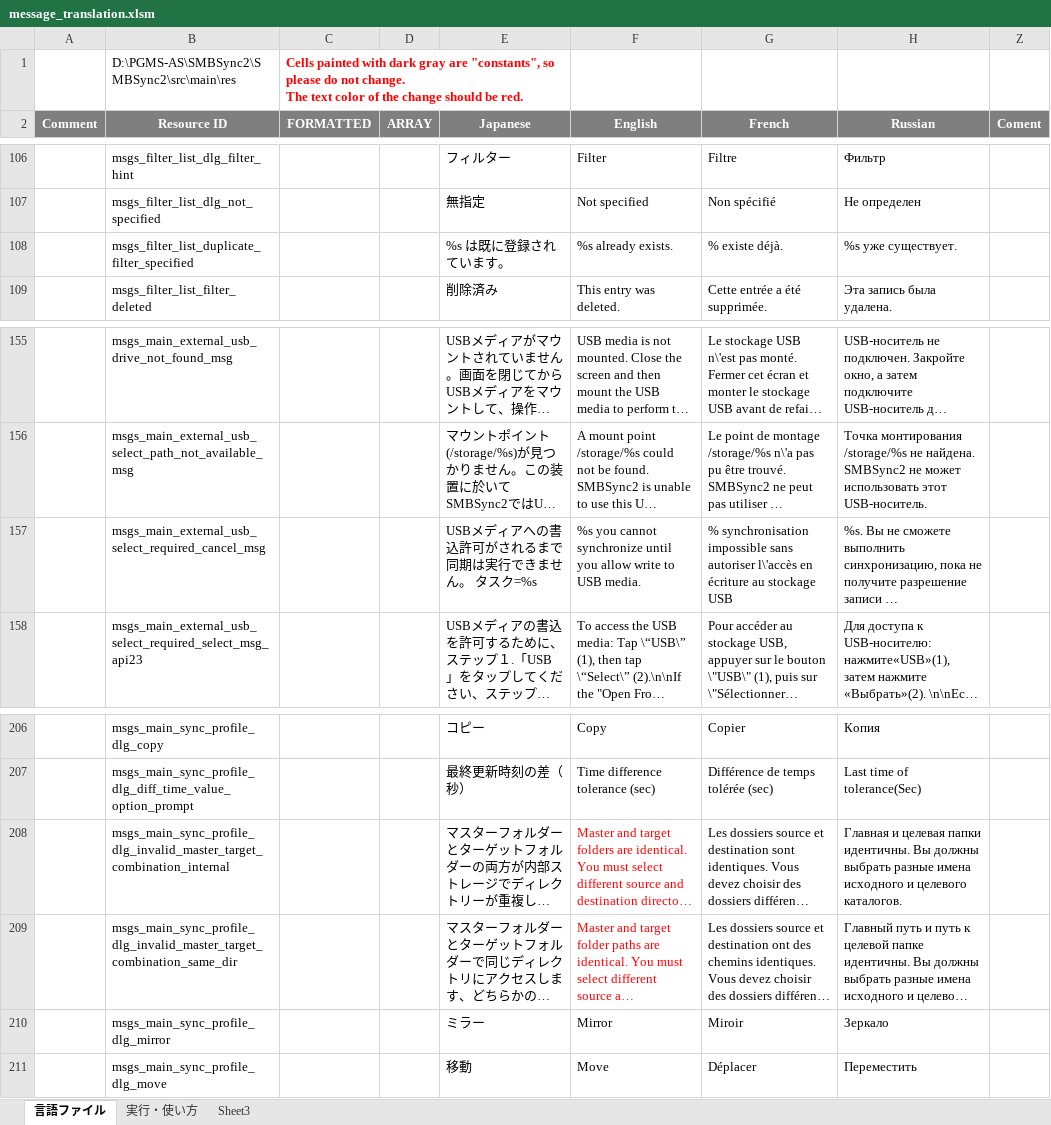
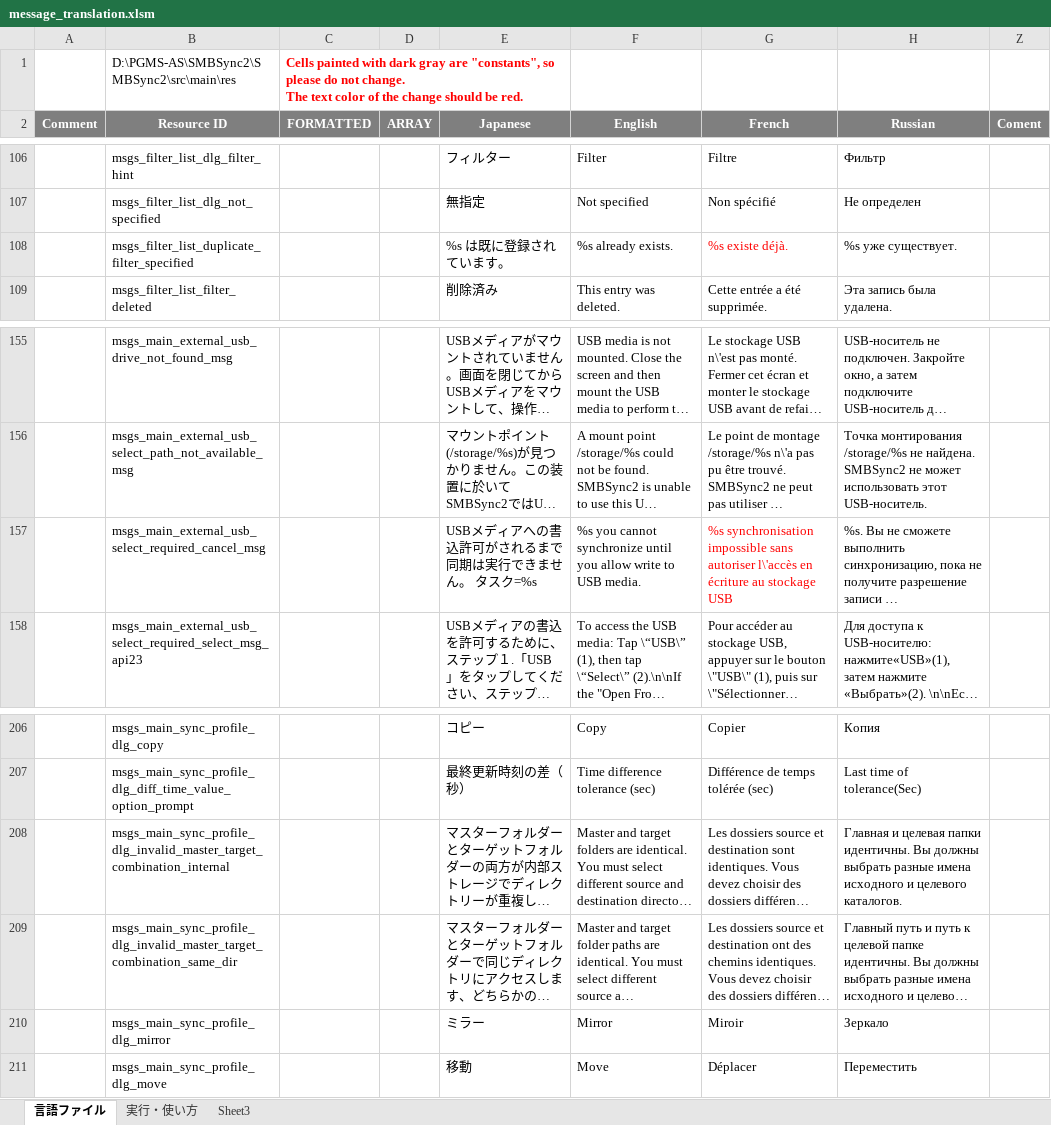
Before and after one commit to Sentaroh/SMBSync2, an Excel workbook: message_translation.xlsm, sheet 言語ファイル, drawn as a sheet; only a part is shown, gaps mark what is left out; long unchanged cells end in …; values as stored, in another font and other column widths than the file's, no borders; charts and pictures not drawn; the diff names each change by its address in the sheet, - before the commit and + after, or states it on an @@ line.

Commit message:
Fix segfault in fr language
fixed misformatted %s inserted during translation

```diff
--- a/message_translation.xlsm (sheet 言語ファイル)
+++ b/message_translation.xlsm (sheet 言語ファイル)
-G108 (French): % existe déjà.
+G108 (French): %s existe déjà.
-G108 text colour: black
+G108 text colour: #FF0000
-G157 (French): % synchronisation impossible…
+G157 (French): %s synchronisation impossible…
-G157 text colour: black
+G157 text colour: #FF0000
-F208:F209 text colour: #FF0000
+F208:F209 text colour: black
```
Also changed, not shown: charts or pictures, 1 other file.
